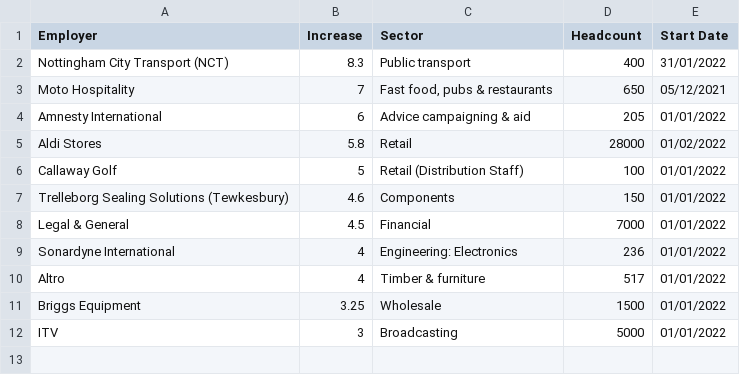
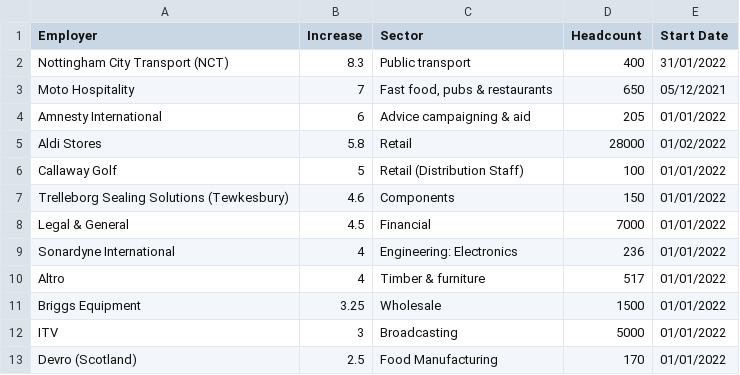
Before and after one commit to AGBarnes/Monthly-Pay-Settlements, a CSV file: Pay Settlements.csv, drawn as a sheet.

Commit message:
Update Pay Settlements.csv

```diff
--- a/Pay Settlements.csv
+++ b/Pay Settlements.csv
@@ -12 +12,2 @@ Briggs Equipment,3.25,Wholesale,1500,01/01/2022
 ITV,3,Broadcasting,5000,01/01/2022
+Devro (Scotland),2.5,Food Manufacturing,170,01/01/2022
```
